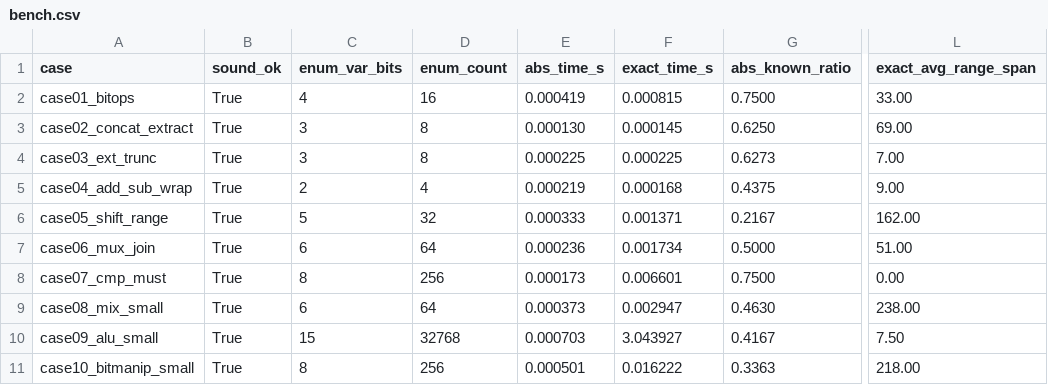
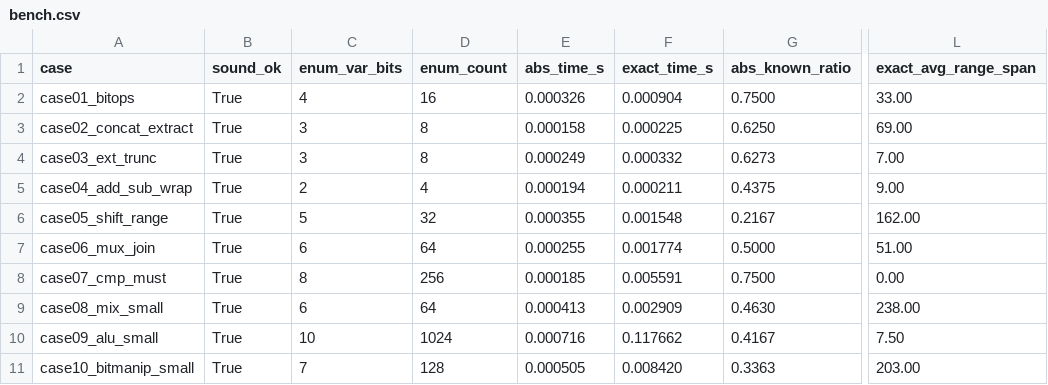
Before and after one commit to mtdykly/bv-ae, a CSV file: out/bench.csv, drawn as a sheet; only a part is shown, gaps mark what is left out; the diff names each change by its address in the sheet, - before the commit and + after, or states it on an @@ line.

```diff
--- a/out/bench.csv
+++ b/out/bench.csv
-E2 (abs_time_s): 0.000419
+E2 (abs_time_s): 0.000326
-F2 (exact_time_s): 0.000815
+F2 (exact_time_s): 0.000904
-E3 (abs_time_s): 0.000130
+E3 (abs_time_s): 0.000158
-F3 (exact_time_s): 0.000145
+F3 (exact_time_s): 0.000225
-E4 (abs_time_s): 0.000225
+E4 (abs_time_s): 0.000249
-F4 (exact_time_s): 0.000225
+F4 (exact_time_s): 0.000332
-E5 (abs_time_s): 0.000219
+E5 (abs_time_s): 0.000194
-F5 (exact_time_s): 0.000168
+F5 (exact_time_s): 0.000211
-E6 (abs_time_s): 0.000333
+E6 (abs_time_s): 0.000355
-F6 (exact_time_s): 0.001371
+F6 (exact_time_s): 0.001548
-E7 (abs_time_s): 0.000236
+E7 (abs_time_s): 0.000255
-F7 (exact_time_s): 0.001734
+F7 (exact_time_s): 0.001774
-E8 (abs_time_s): 0.000173
+E8 (abs_time_s): 0.000185
-F8 (exact_time_s): 0.006601
+F8 (exact_time_s): 0.005591
-E9 (abs_time_s): 0.000373
+E9 (abs_time_s): 0.000413
-F9 (exact_time_s): 0.002947
+F9 (exact_time_s): 0.002909
-C10 (enum_var_bits): 15
+C10 (enum_var_bits): 10
-D10 (enum_count): 32768
+D10 (enum_count): 1024
-E10 (abs_time_s): 0.000703
+E10 (abs_time_s): 0.000716
-F10 (exact_time_s): 3.043927
+F10 (exact_time_s): 0.117662
-C11 (enum_var_bits): 8
+C11 (enum_var_bits): 7
-D11 (enum_count): 256
+D11 (enum_count): 128
-E11 (abs_time_s): 0.000501
+E11 (abs_time_s): 0.000505
-F11 (exact_time_s): 0.016222
+F11 (exact_time_s): 0.008420
-L11 (exact_avg_range_span): 218.00
+L11 (exact_avg_range_span): 203.00
```
Also changed, not shown: 40 other files.
